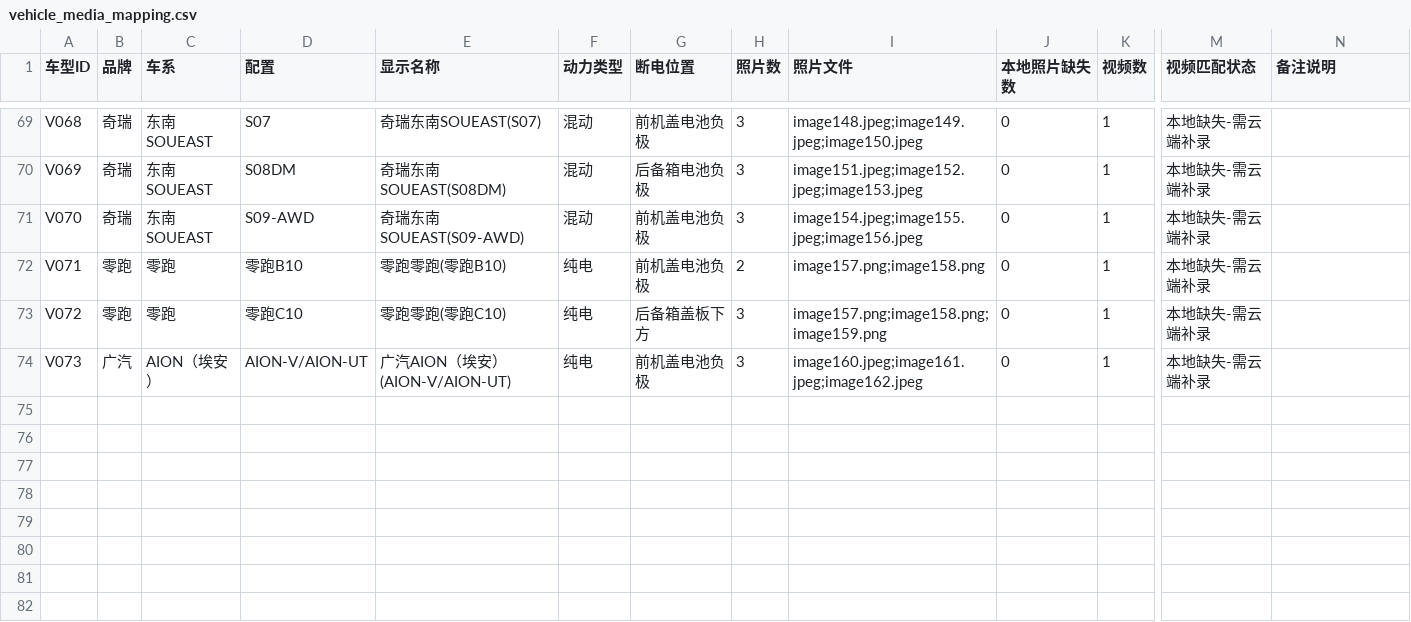
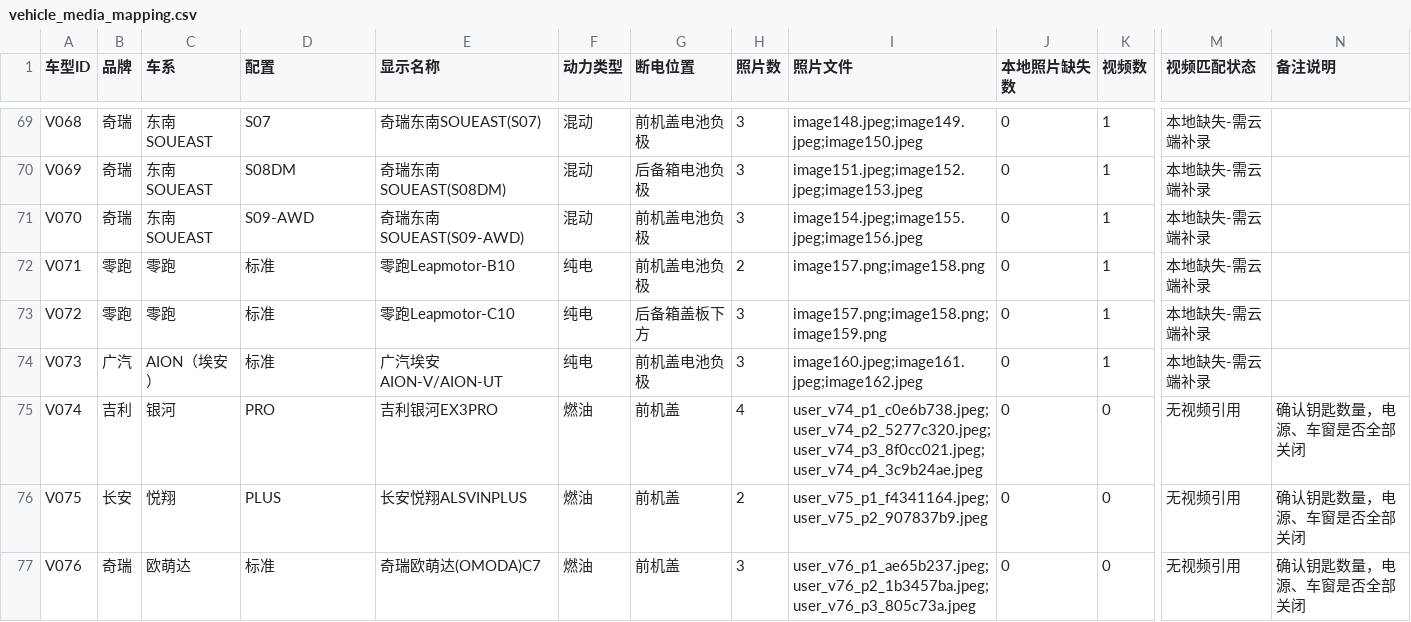
Before and after one commit to 361087210/taicanggang-poweroff-guide, a CSV file: docs/vehicle_media_mapping.csv, drawn as a sheet; only a part is shown, gaps mark what is left out; rows hold the shown columns only; the diff covers the shown part only; the diff names each change by its address in the sheet, - before the commit and + after, or states it on an @@ line.

Commit message:
fix(data): P1 数据一致性 反向生成 vehicles_data + 对账巡检 + 接入 cron
止血: 新增 scripts/gen_vehicles_data.js 从 web-data/vehicle_sync_data.json 反向生成 vehicles_data.js(幂等), 立即更新到 82 车(原 73 车停 09-01, 漂移 9 车缺失+8 车改名+1 视频缺直链)。

根治: sync-web-data.yml cron 在生成 web-data 后追加 gen_vehicles_data.js + gen_media_mapping.js(幂等) 并同 commit 提交 vehicles_data.js + docs/。

防复发: audit_media_consistency.js 新增 C5 数据源对账(车型数/同id display/视频名集合 vs web-data 镜像); gen_media_mapping.js 增加幂等写(无变化跳过)。

测试: 新增 test_v1029_vehicles_data_sync(5断言先红后绿), 同步更新 test_v1017 C2/C3 与 test_video_playback S1b(长安深蓝(G318)_v2.mp4 待补直链)。

```diff
--- a/docs/vehicle_media_mapping.csv
+++ b/docs/vehicle_media_mapping.csv
-D72 (配置): 零跑B10
+D72 (配置): 标准
-E72 (显示名称): 零跑零跑(零跑B10)
+E72 (显示名称): 零跑Leapmotor-B10
-D73 (配置): 零跑C10
+D73 (配置): 标准
-E73 (显示名称): 零跑零跑(零跑C10)
+E73 (显示名称): 零跑Leapmotor-C10
-D74 (配置): AION-V/AION-UT
+D74 (配置): 标准
-E74 (显示名称): 广汽AION（埃安）(AION-V/AION-UT)
+E74 (显示名称): 广汽埃安AION-V/AION-UT
+row 75: V074 | 吉利 | 银河 | PRO | 吉利银河EX3PRO | 燃油 | 前机盖 | 4 | user_v74_p1_c0e6b738.jpeg;user_v74_p2_5277c320.jpeg;user_v74_p3_8f0cc021.jpeg;user_v74_p4_3c9b24ae.jpeg | 0 | 0 | 无视频引用 | 确认钥匙数量，电源、车窗是否全部关闭
+row 76: V075 | 长安 | 悦翔 | PLUS | 长安悦翔ALSVINPLUS | 燃油 | 前机盖 | 2 | user_v75_p1_f4341164.jpeg;user_v75_p2_907837b9.jpeg | 0 | 0 | 无视频引用 | 确认钥匙数量，电源、车窗是否全部关闭
+row 77: V076 | 奇瑞 | 欧萌达 | 标准 | 奇瑞欧萌达(OMODA)C7 | 燃油 | 前机盖 | 3 | user_v76_p1_ae65b237.jpeg;user_v76_p2_1b3457ba.jpeg;user_v76_p3_805c73a.jpeg | 0 | 0 | 无视频引用 | 确认钥匙数量，电源、车窗是否全部关闭
```
Also changed, not shown: 6 added rows and 12 edited cells elsewhere in this file, 11 other files.
